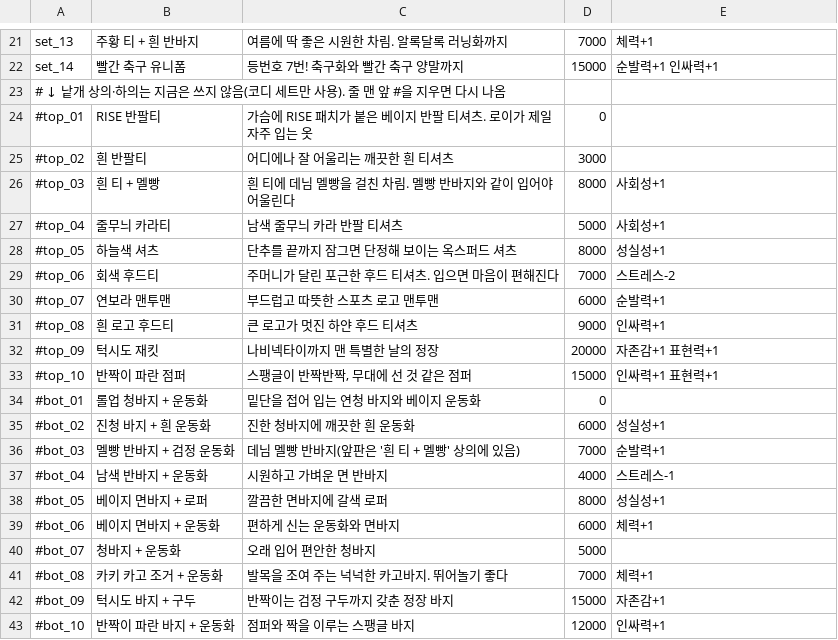
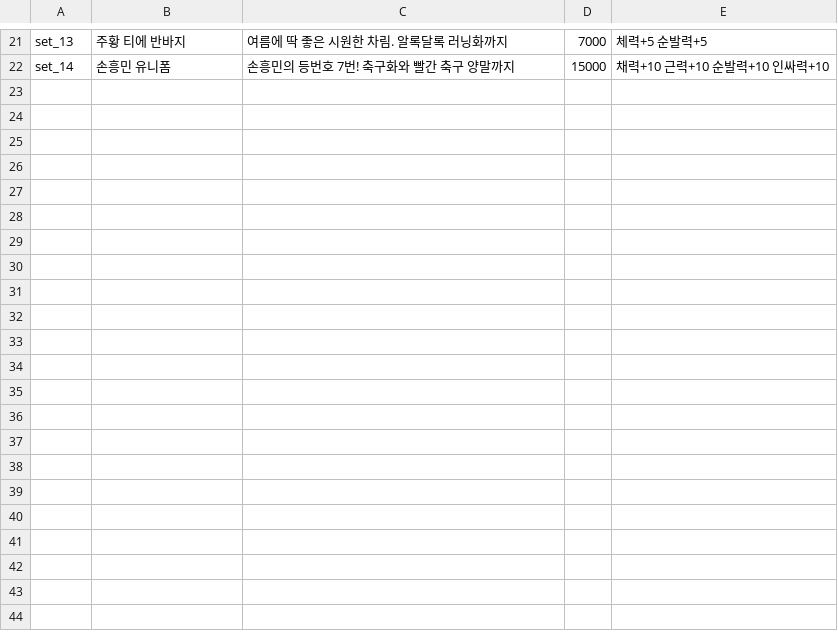
Before and after one commit to doheecho/Roymaker, a CSV file: item.csv, drawn as a sheet; only a part is shown, gaps mark what is left out; the diff covers the shown part only; the diff names each change by its address in the sheet, - before the commit and + after, or states it on an @@ line.

```diff
--- a/item.csv
+++ b/item.csv
-B21: 주황 티 + 흰 반바지
+B21: 주황 티에 반바지
-E21: 체력+1
+E21: 체력+5 순발력+5
-B22: 빨간 축구 유니폼
+B22: 손흥민 유니폼
-C22: 등번호 7번! 축구화와 빨간 축구 양말까지
+C22: 손흥민의 등번호 7번! 축구화와 빨간 축구 양말까지
-E22: 순발력+1 인싸력+1
+E22: 채력+10 근력+10 순발력+10 인싸력+10
-row 23: # ↓ 낱개 상의·하의는 지금은 쓰지 않음(코디 세트만 사용). 줄 맨 앞 #을 지우면 다시 나옴
-row 24: #top_01 | RISE 반팔티 | 가슴에 RISE 패치가 붙은 베이지 반팔 티셔츠. 로이가 제일 자주 입는 옷 | 0
-row 25: #top_02 | 흰 반팔티 | 어디에나 잘 어울리는 깨끗한 흰 티셔츠 | 3000
-row 26: #top_03 | 흰 티 + 멜빵 | 흰 티에 데님 멜빵을 걸친 차림. 멜빵 반바지와 같이 입어야 어울린다 | 8000 | 사회성+1
-row 27: #top_04 | 줄무늬 카라티 | 남색 줄무늬 카라 반팔 티셔츠 | 5000 | 사회성+1
-row 28: #top_05 | 하늘색 셔츠 | 단추를 끝까지 잠그면 단정해 보이는 옥스퍼드 셔츠 | 8000 | 성실성+1
-row 29: #top_06 | 회색 후드티 | 주머니가 달린 포근한 후드 티셔츠. 입으면 마음이 편해진다 | 7000 | 스트레스-2
-row 30: #top_07 | 연보라 맨투맨 | 부드럽고 따뜻한 스포츠 로고 맨투맨 | 6000 | 순발력+1
-row 31: #top_08 | 흰 로고 후드티 | 큰 로고가 멋진 하얀 후드 티셔츠 | 9000 | 인싸력+1
-row 32: #top_09 | 턱시도 재킷 | 나비넥타이까지 맨 특별한 날의 정장 | 20000 | 자존감+1 표현력+1
-row 33: #top_10 | 반짝이 파란 점퍼 | 스팽글이 반짝반짝, 무대에 선 것 같은 점퍼 | 15000 | 인싸력+1 표현력+1
-row 34: #bot_01 | 롤업 청바지 + 운동화 | 밑단을 접어 입는 연청 바지와 베이지 운동화 | 0
-row 35: #bot_02 | 진청 바지 + 흰 운동화 | 진한 청바지에 깨끗한 흰 운동화 | 6000 | 성실성+1
-row 36: #bot_03 | 멜빵 반바지 + 검정 운동화 | 데님 멜빵 반바지(앞판은 '흰 티 + 멜빵' 상의에 있음) | 7000 | 순발력+1
-row 37: #bot_04 | 남색 반바지 + 운동화 | 시원하고 가벼운 면 반바지 | 4000 | 스트레스-1
-row 38: #bot_05 | 베이지 면바지 + 로퍼 | 깔끔한 면바지에 갈색 로퍼 | 8000 | 성실성+1
-row 39: #bot_06 | 베이지 면바지 + 운동화 | 편하게 신는 운동화와 면바지 | 6000 | 체력+1
-row 40: #bot_07 | 청바지 + 운동화 | 오래 입어 편안한 청바지 | 5000
-row 41: #bot_08 | 카키 카고 조거 + 운동화 | 발목을 조여 주는 넉넉한 카고바지. 뛰어놀기 좋다 | 7000 | 체력+1
-row 42: #bot_09 | 턱시도 바지 + 구두 | 반짝이는 검정 구두까지 갖춘 정장 바지 | 15000 | 자존감+1
-row 43: #bot_10 | 반짝이 파란 바지 + 운동화 | 점퍼와 짝을 이루는 스팽글 바지 | 12000 | 인싸력+1
```
Also changed, not shown: 32 edited cells elsewhere in this file.
